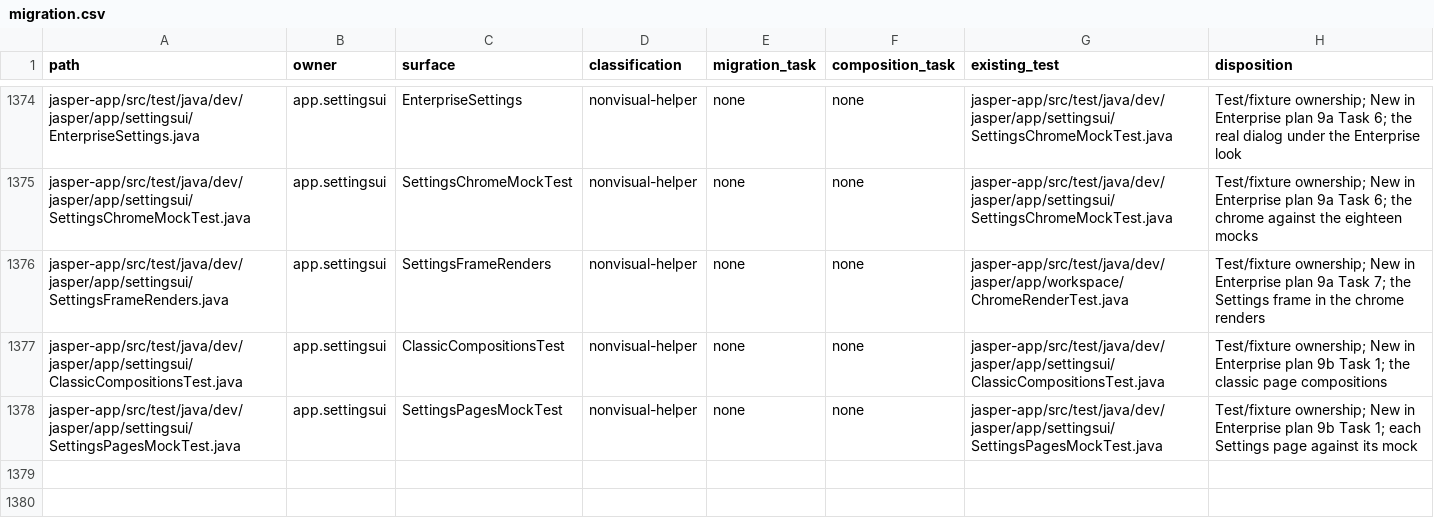
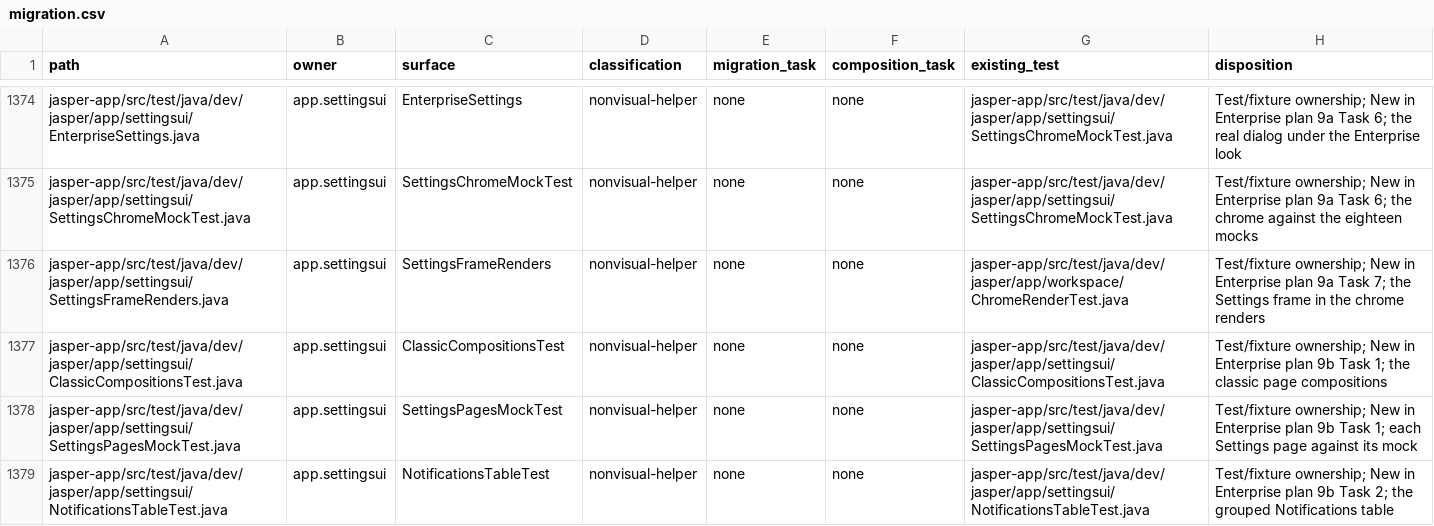
Before and after one commit to an0nn30/Jasper, a CSV file: docs/design/theme-engine/migration.csv, drawn as a sheet; only a part is shown, gaps mark what is left out; the diff names each change by its address in the sheet, - before the commit and + after, or states it on an @@ line.

```diff
--- a/docs/design/theme-engine/migration.csv
+++ b/docs/design/theme-engine/migration.csv
+row 1379: jasper-app/src/test/java/dev/jasper/app/settingsui/NotificationsTableTest.java | app.settingsui | NotificationsTableTest | nonvisual-helper | none | none | jasper-app/src/test/java/dev/jasper/app/settingsui/NotificationsTableTest.java | Test/fixture ownership; New in Enterprise plan 9b Task 2; the grouped Notifications table
```
Also changed, not shown: 23 other files.
